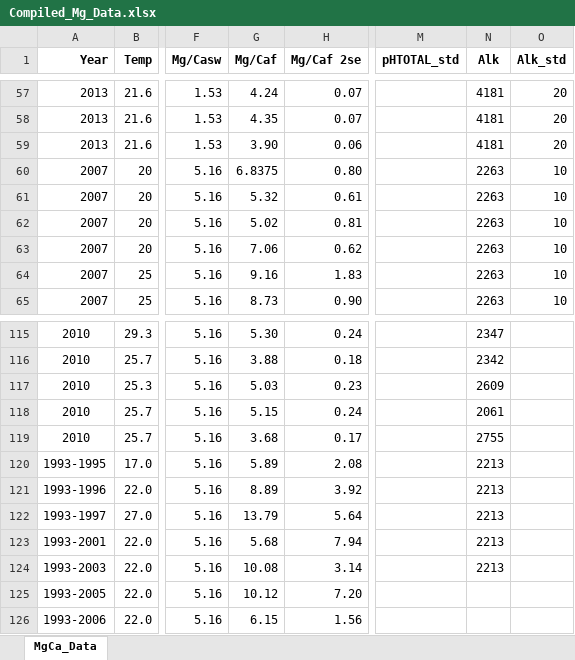
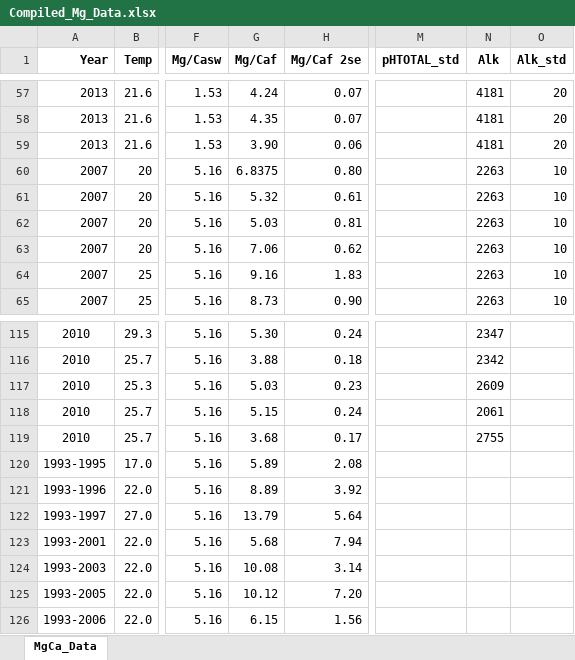
Before and after one commit to oscarbranson/ForamGeochem, an Excel workbook: Supplementary/Holland_MgCa/Data/Compiled_Mg_Data.xlsx, sheet MgCa_Data, drawn as a sheet; only a part is shown, gaps mark what is left out; values as stored, in another font and other column widths than the file's, no borders; charts and pictures not drawn; the diff names each change by its address in the sheet, - before the commit and + after, or states it on an @@ line.

Commit message:
final supplement updates

```diff
--- a/Supplementary/Holland_MgCa/Data/Compiled_Mg_Data.xlsx (sheet MgCa_Data)
+++ b/Supplementary/Holland_MgCa/Data/Compiled_Mg_Data.xlsx (sheet MgCa_Data)
-G62 (Mg/Caf): 5.02
+G62 (Mg/Caf): 5.03
-N120:N124 (Alk): 2213
+N120:N124 (Alk): (empty)
```
Also changed, not shown: charts or pictures, Supplementary/Holland_MgCa/Data/Past_SW.xlsx, 35 other files.
